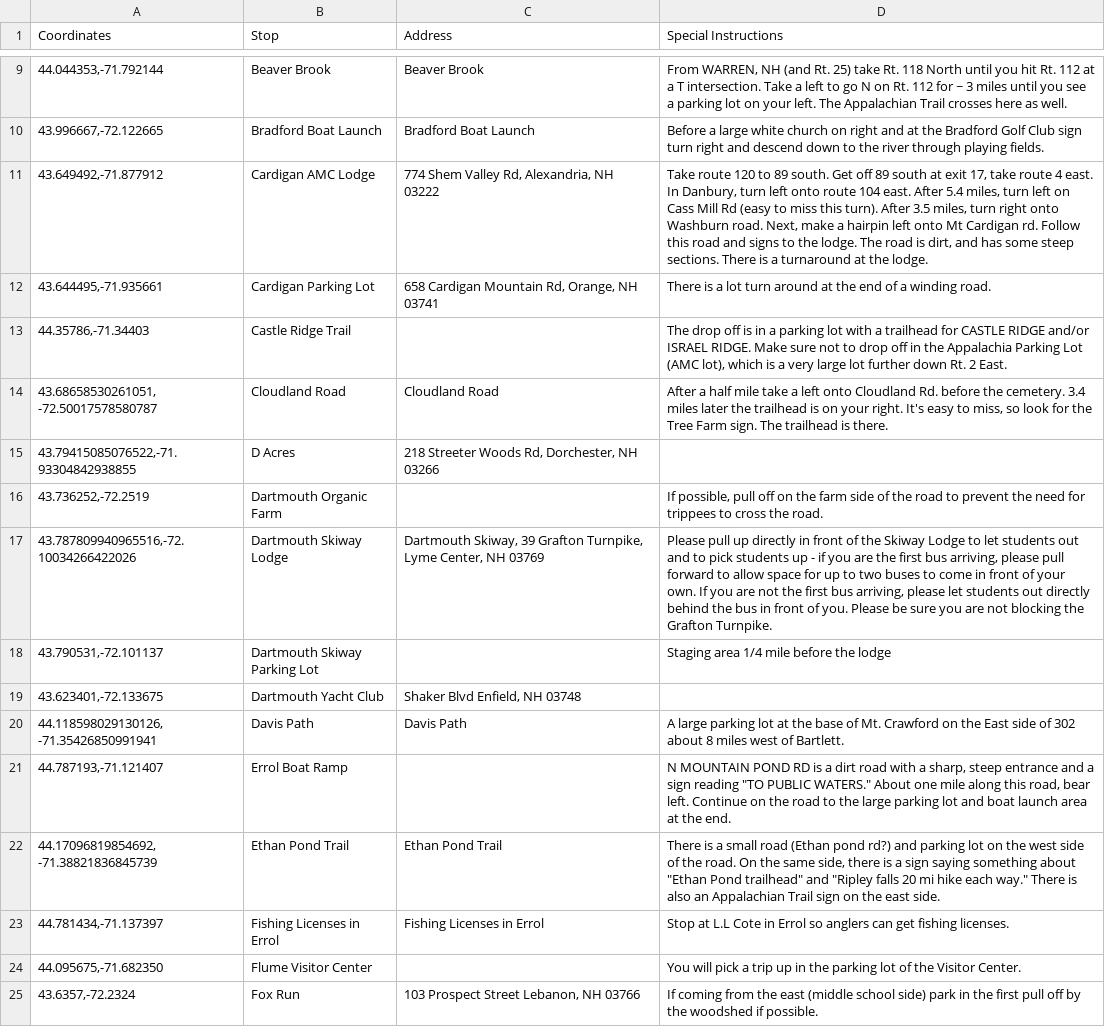
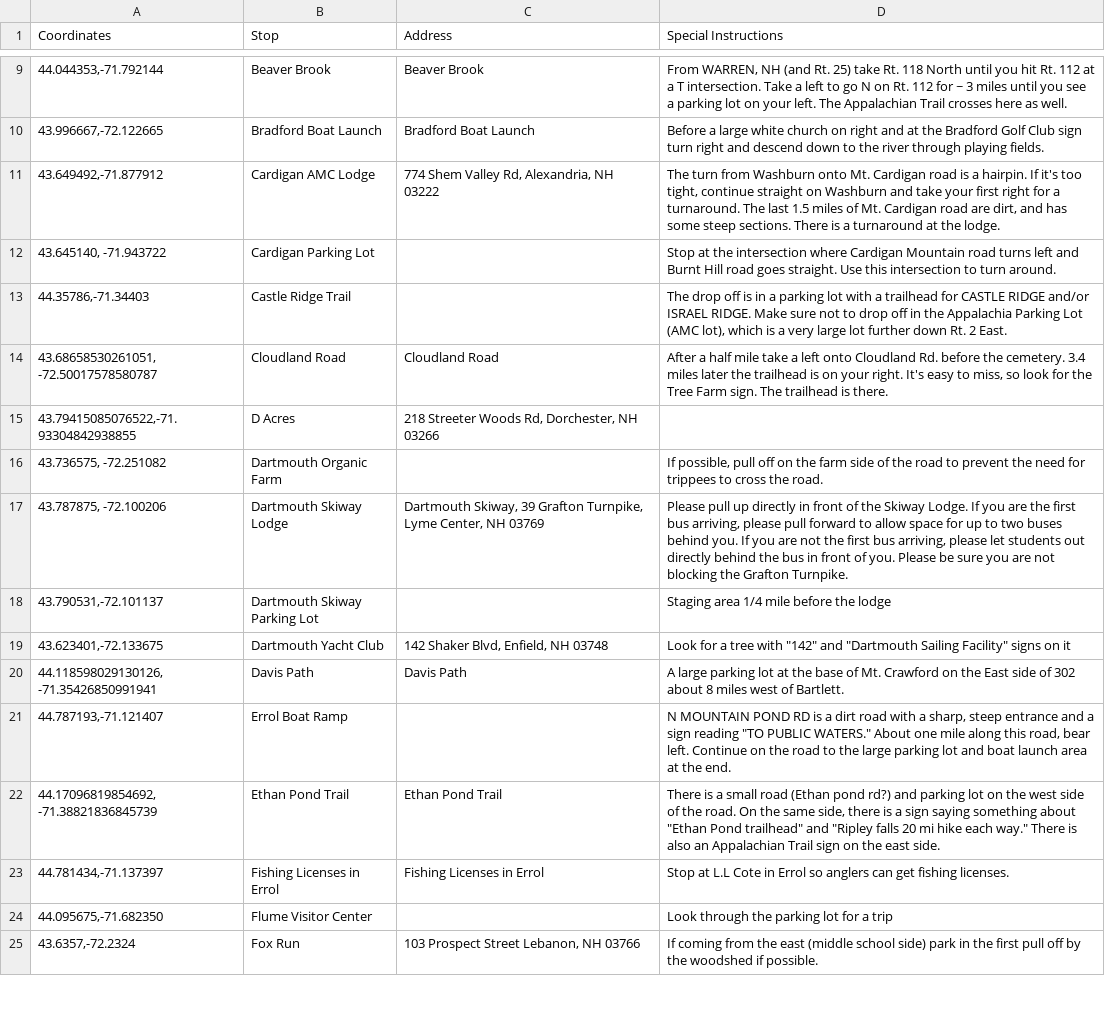
Before and after one commit to dartmouth-outing-club/fyt-bus-packet-generator, a CSV file: db/stops.csv, drawn as a sheet; only a part is shown, gaps mark what is left out; the diff covers the shown part only.

Commit message:
Add update-stops script and update stops command
Now stops can updated while the service is running using the command
`npm run update-stops`.

```diff
--- a/db/stops.csv
+++ b/db/stops.csv
@@ -10,4 +10,4 @@ Coordinates,Stop,Address,Special Instructions
 "43.996667,-72.122665",Bradford Boat Launch,Bradford Boat Launch,Before a large white church on right and at the Bradford Golf Club sign turn right and descend down to the river through playing fields.
-"43.649492,-71.877912",Cardigan AMC Lodge,"774 Shem Valley Rd, Alexandria, NH 03222","Take route 120 to 89 south. Get off 89 south at exit 17, take route 4 east. In Danbury, turn left onto route 104 east. After 5.4 miles, turn left on Cass Mill Rd (easy to miss this turn). After 3.5 miles, turn right onto Washburn road. Next, make a hairpin left onto Mt Cardigan rd. Follow this road and signs to the lodge. The road is dirt, and has some steep sections. There is a turnaround at the lodge."
-"43.644495,-71.935661",Cardigan Parking Lot,"658 Cardigan Mountain Rd, Orange, NH 03741",There is a lot turn around at the end of a winding road.
+"43.649492,-71.877912",Cardigan AMC Lodge,"774 Shem Valley Rd, Alexandria, NH 03222","The turn from Washburn onto Mt. Cardigan road is a hairpin. If it's too tight, continue straight on Washburn and take your first right for a turnaround. The last 1.5 miles of Mt. Cardigan road are dirt, and has some steep sections. There is a turnaround at the lodge."
+"43.645140, -71.943722",Cardigan Parking Lot,,Stop at the intersection where Cardigan Mountain road turns left and Burnt Hill road goes straight. Use this intersection to turn around.
 "44.35786,-71.34403",Castle Ridge Trail,,"The drop off is in a parking lot with a trailhead for CASTLE RIDGE and/or ISRAEL RIDGE. Make sure not to drop off in the Appalachia Parking Lot (AMC lot), which is a very large lot further down Rt. 2 East."
@@ -15,6 +15,6 @@ Coordinates,Stop,Address,Special Instructions
 "43.79415085076522,-71.93304842938855",D Acres,"218 Streeter Woods Rd, Dorchester, NH 03266",
-"43.736252,-72.2519",Dartmouth Organic Farm,,"If possible, pull off on the farm side of the road to prevent the need for trippees to cross the road."
-"43.787809940965516,-72.10034266422026",Dartmouth Skiway Lodge,"Dartmouth Skiway, 39 Grafton Turnpike, Lyme Center, NH 03769","Please pull up directly in front of the Skiway Lodge to let students out and to pick students up - if you are the first bus arriving, please pull forward to allow space for up to two buses to come in front of your own. If you are not the first bus arriving, please let students out directly behind the bus in front of you. Please be sure you are not blocking the Grafton Turnpike."
+"43.736575, -72.251082",Dartmouth Organic Farm,,"If possible, pull off on the farm side of the road to prevent the need for trippees to cross the road."
+"43.787875, -72.100206",Dartmouth Skiway Lodge,"Dartmouth Skiway, 39 Grafton Turnpike, Lyme Center, NH 03769","Please pull up directly in front of the Skiway Lodge. If you are the first bus arriving, please pull forward to allow space for up to two buses behind you. If you are not the first bus arriving, please let students out directly behind the bus in front of you. Please be sure you are not blocking the Grafton Turnpike."
 "43.790531,-72.101137",Dartmouth Skiway Parking Lot,,Staging area 1/4 mile before the lodge
-"43.623401,-72.133675",Dartmouth Yacht Club,"Shaker Blvd Enfield, NH 03748",
+"43.623401,-72.133675",Dartmouth Yacht Club,"142 Shaker Blvd, Enfield, NH 03748","Look for a tree with ""142"" and ""Dartmouth Sailing Facility"" signs on it"
 "44.118598029130126, -71.35426850991941",Davis Path,Davis Path,A large parking lot at the base of Mt. Crawford on the East side of 302 about 8 miles west of Bartlett.
@@ -23,3 +23,3 @@ Coordinates,Stop,Address,Special Instructions
 "44.781434,-71.137397",Fishing Licenses in Errol,Fishing Licenses in Errol,Stop at L.L Cote in Errol so anglers can get fishing licenses.
-"44.095675,-71.682350",Flume Visitor Center,,You will pick a trip up in the parking lot of the Visitor Center.
+"44.095675,-71.682350",Flume Visitor Center,,Look through the parking lot for a trip
 "43.6357,-72.2324",Fox Run,"103 Prospect Street Lebanon, NH 03766",If coming from the east (middle school side) park in the first pull off by the woodshed if possible.
```
Also changed, not shown: 4 added rows, 3 removed rows and 27 edited cells elsewhere in this file, 2 other files.
